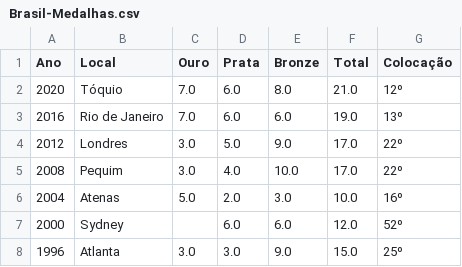
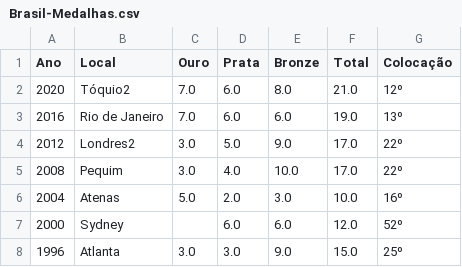
Before and after one commit to brunabellini/Projeto_Olimpiadas, a CSV file: Data/Brasil-Medalhas.csv, drawn as a sheet; only a part is shown.

Commit message:
juntando informações sobre o brasil nas olimpíadas

```diff
--- a/Data/Brasil-Medalhas.csv
+++ b/Data/Brasil-Medalhas.csv
@@ -1,5 +1,5 @@
 Ano,Local,Ouro,Prata,Bronze,Total,Colocação
-2020,Tóquio,7.0,6.0,8.0,21.0,12º
+2020,Tóquio2,7.0,6.0,8.0,21.0,12º
 2016,Rio de Janeiro,7.0,6.0,6.0,19.0,13º
-2012,Londres,3.0,5.0,9.0,17.0,22º
+2012,Londres2,3.0,5.0,9.0,17.0,22º
 2008,Pequim,3.0,4.0,10.0,17.0,22º
```
Also changed, not shown: 1 other file.
